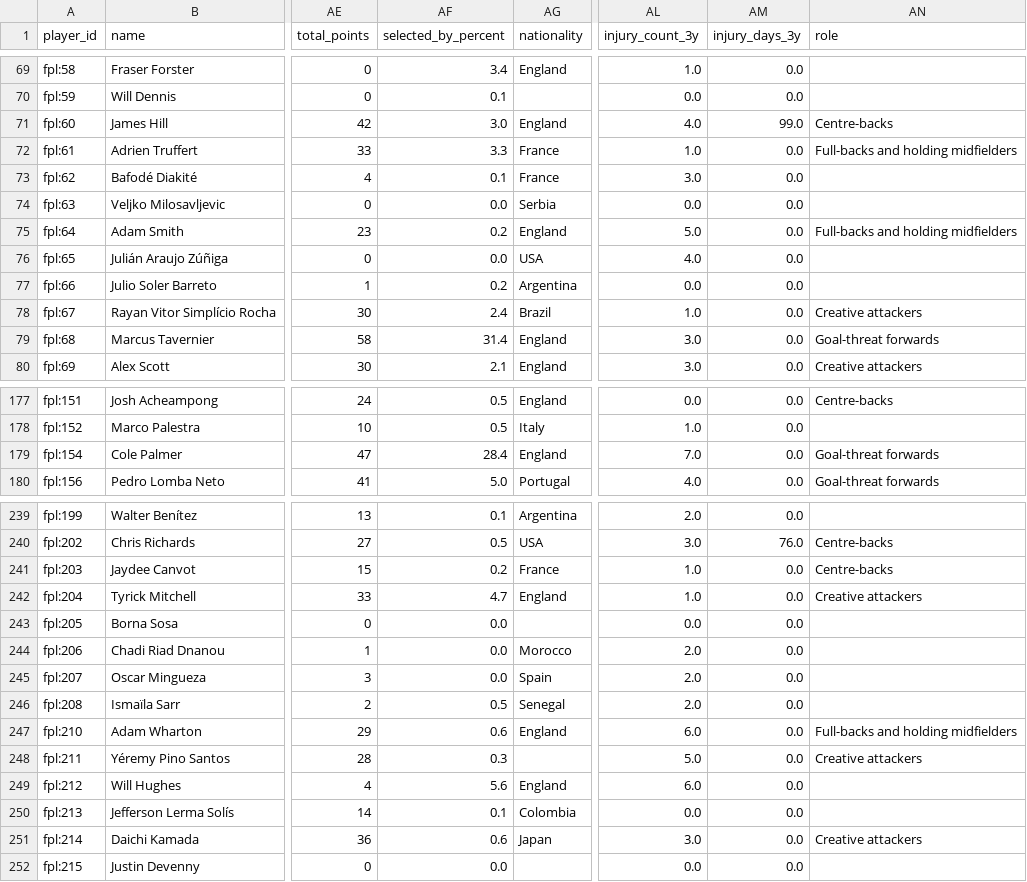
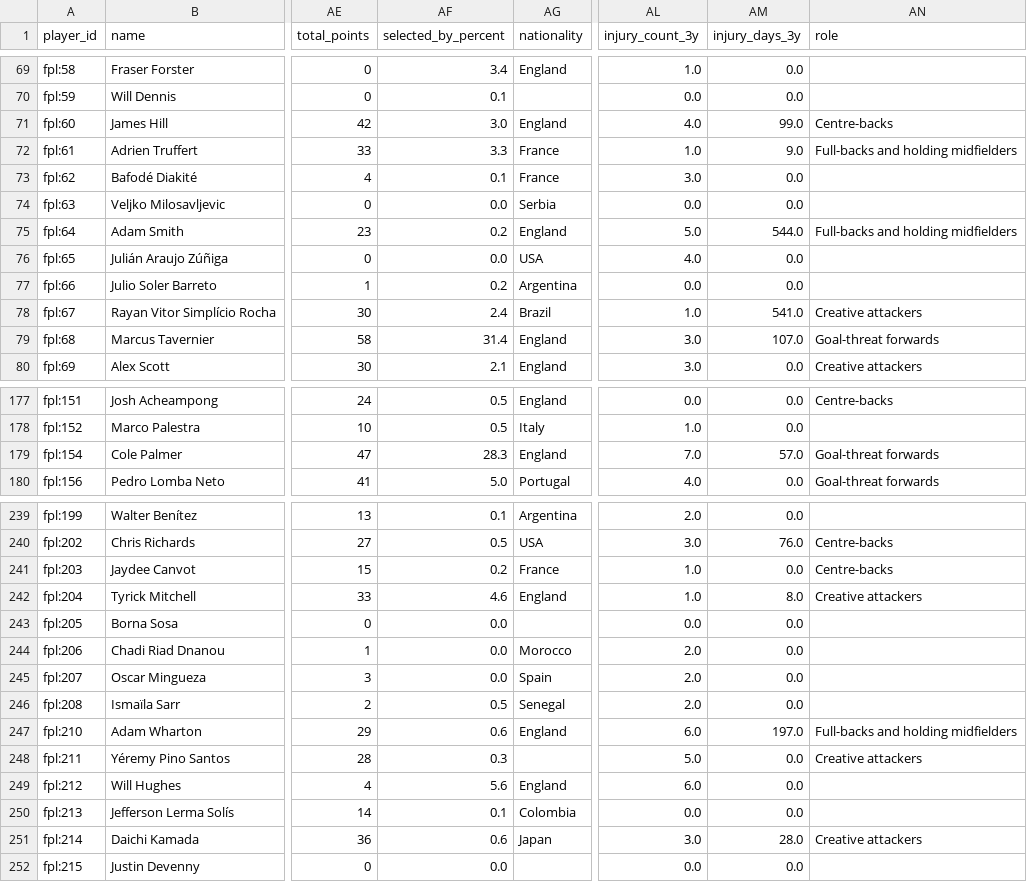
Before and after one commit to MohamedAzizAmri/PL-Scouting-System, a CSV file: data/processed/players.csv, drawn as a sheet; only a part is shown, gaps mark what is left out; the diff covers the shown part only; the diff names each change by its address in the sheet, - before the commit and + after, or states it on an @@ line.

Commit message:
chore(data): refresh 2026-11-13

```diff
--- a/data/processed/players.csv
+++ b/data/processed/players.csv
-AM72 (injury_days_3y): 0.0
+AM72 (injury_days_3y): 9.0
-AM75 (injury_days_3y): 0.0
+AM75 (injury_days_3y): 544.0
-AM78 (injury_days_3y): 0.0
+AM78 (injury_days_3y): 541.0
-AM79 (injury_days_3y): 0.0
+AM79 (injury_days_3y): 107.0
-AF179 (selected_by_percent): 28.4
+AF179 (selected_by_percent): 28.3
-AM179 (injury_days_3y): 0.0
+AM179 (injury_days_3y): 57.0
-AF242 (selected_by_percent): 4.7
+AF242 (selected_by_percent): 4.6
-AM242 (injury_days_3y): 0.0
+AM242 (injury_days_3y): 8.0
-AM247 (injury_days_3y): 0.0
+AM247 (injury_days_3y): 197.0
-AM251 (injury_days_3y): 0.0
+AM251 (injury_days_3y): 28.0
```
Also changed, not shown: 51 edited cells elsewhere in this file, 1 other file.
